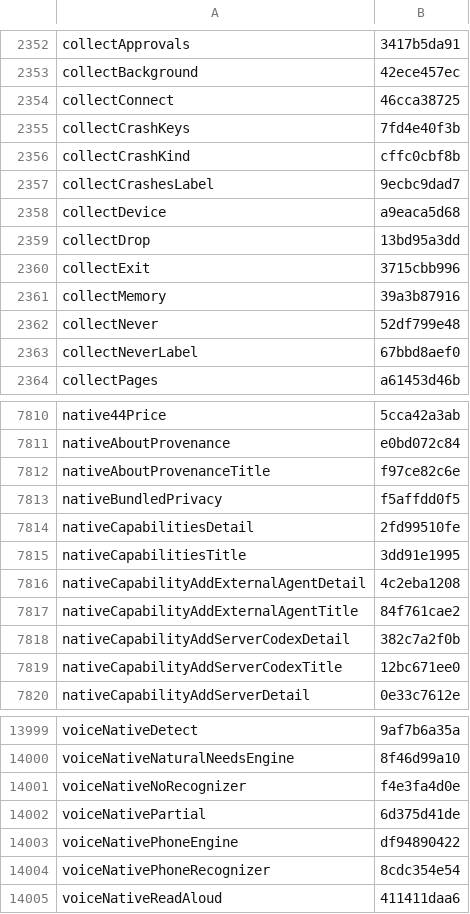
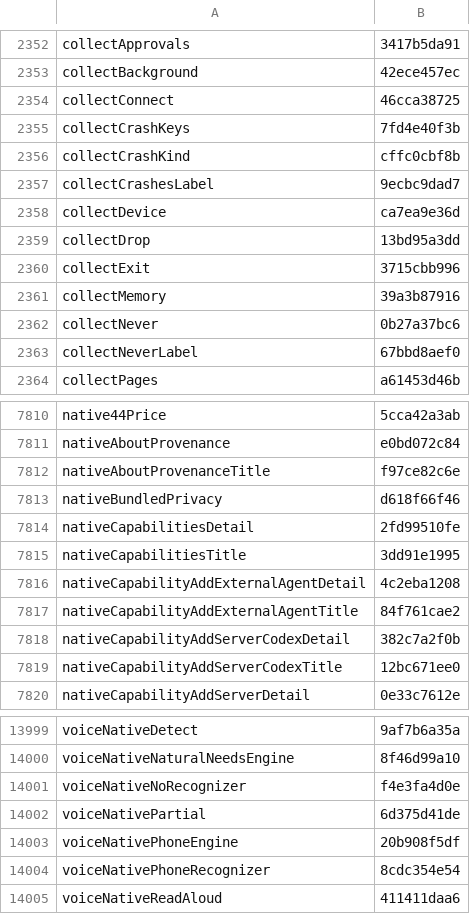
Before and after one commit to Eslamasabry/opencode-mobile-next, a TSV file: native/tools/strings/translation-state/ar.tsv, drawn as a sheet; only a part is shown, gaps mark what is left out.

```diff
--- a/native/tools/strings/translation-state/ar.tsv
+++ b/native/tools/strings/translation-state/ar.tsv
@@ -2357,3 +2357,3 @@ collectCrashKind	cffc0cbf8b
 collectCrashesLabel	9ecbc9dad7
-collectDevice	a9eaca5d68
+collectDevice	ca7ea9e36d
 collectDrop	13bd95a3dd
@@ -2361,3 +2361,3 @@ collectExit	3715cbb996
 collectMemory	39a3b87916
-collectNever	52df799e48
+collectNever	0b27a37bc6
 collectNeverLabel	67bbd8aef0
@@ -7812,3 +7812,3 @@ nativeAboutProvenance	e0bd072c84
 nativeAboutProvenanceTitle	f97ce82c6e
-nativeBundledPrivacy	f5affdd0f5
+nativeBundledPrivacy	d618f66f46
 nativeCapabilitiesDetail	2fd99510fe
@@ -14002,3 +14002,3 @@ voiceNativeNoRecognizer	f4e3fa4d0e
 voiceNativePartial	6d375d41de
-voiceNativePhoneEngine	df94890422
+voiceNativePhoneEngine	20b908f5df
 voiceNativePhoneRecognizer	8cdc354e54
```
Also changed, not shown: native/tools/strings/translation-state/es.tsv, native/tools/strings/translation-state/fr.tsv, 40 other files.
